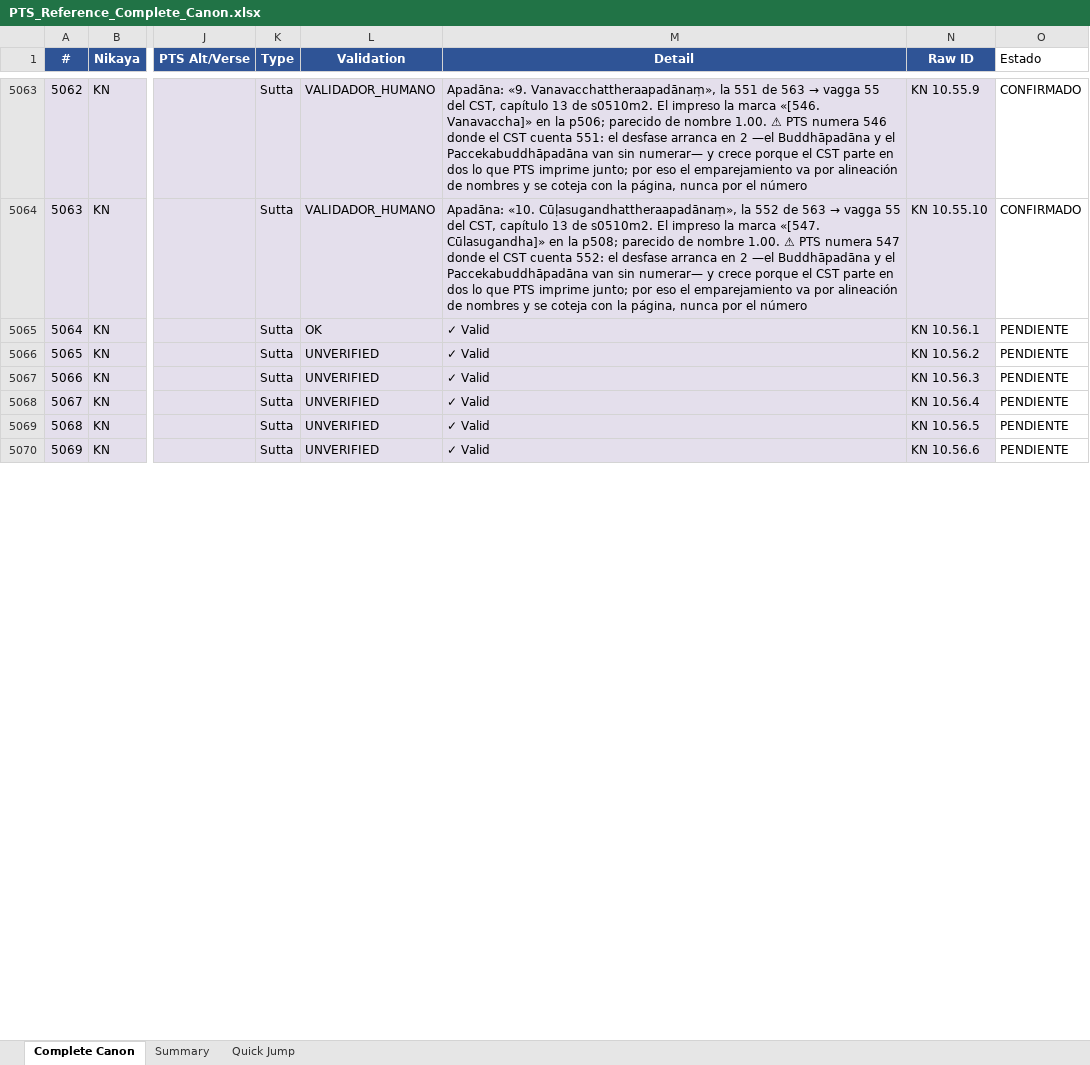
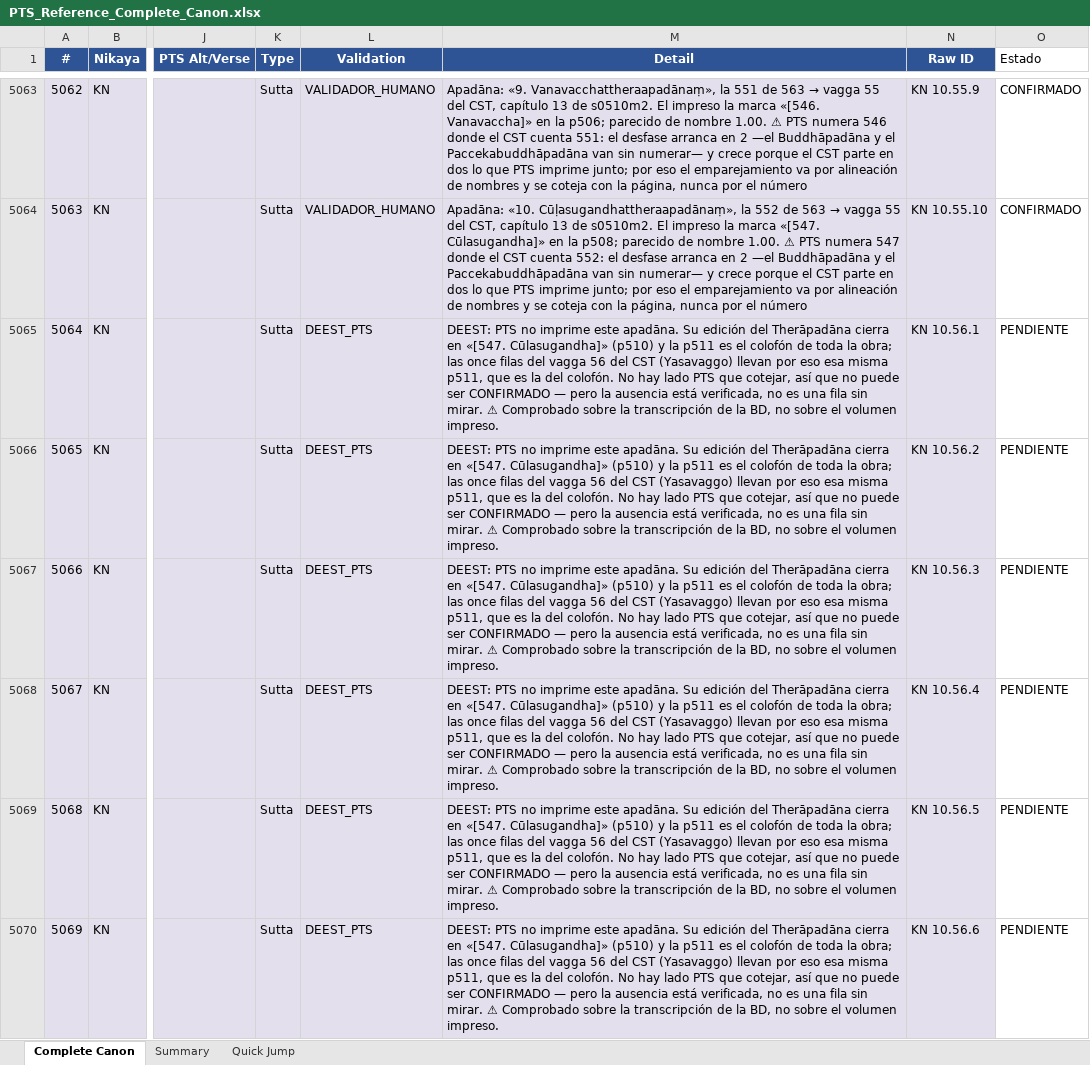
Before and after one commit to jorgecaa/pts-vri-concordance, an Excel workbook: PTS_Reference_Complete_Canon.xlsx, sheet Complete Canon, drawn as a sheet; only a part is shown, gaps mark what is left out; values as stored, in another font and other column widths than the file's, no borders; the diff covers the shown part only; the diff names each change by its address in the sheet, - before the commit and + after, or states it on an @@ line.

```diff
--- a/PTS_Reference_Complete_Canon.xlsx (sheet Complete Canon)
+++ b/PTS_Reference_Complete_Canon.xlsx (sheet Complete Canon)
-L5065 (Validation): OK
+L5065 (Validation): DEEST_PTS
-M5065:M5070 (Detail): ✓ Valid
+M5065:M5070 (Detail): DEEST: PTS no imprime este apadāna. Su edición del Therāpadāna cierra en «[547. Cūlasugandha]» (p510) y la p511 es el colofón de toda la obra; las once filas del vagga 56 del CST (Yasavaggo) llevan por eso esa misma p511, que es la del colofón. No hay lado PTS que cotejar, así que no puede ser CONFIRMADO — pero la ausencia está verificada, no es una fila sin mirar. ⚠ Comprobado sobre la transcripción de la BD, no sobre el volumen impreso.
-L5066:L5070 (Validation): UNVERIFIED
+L5066:L5070 (Validation): DEEST_PTS
```
Also changed, not shown: 42 edited cells elsewhere in this sheet, 4 other files.
